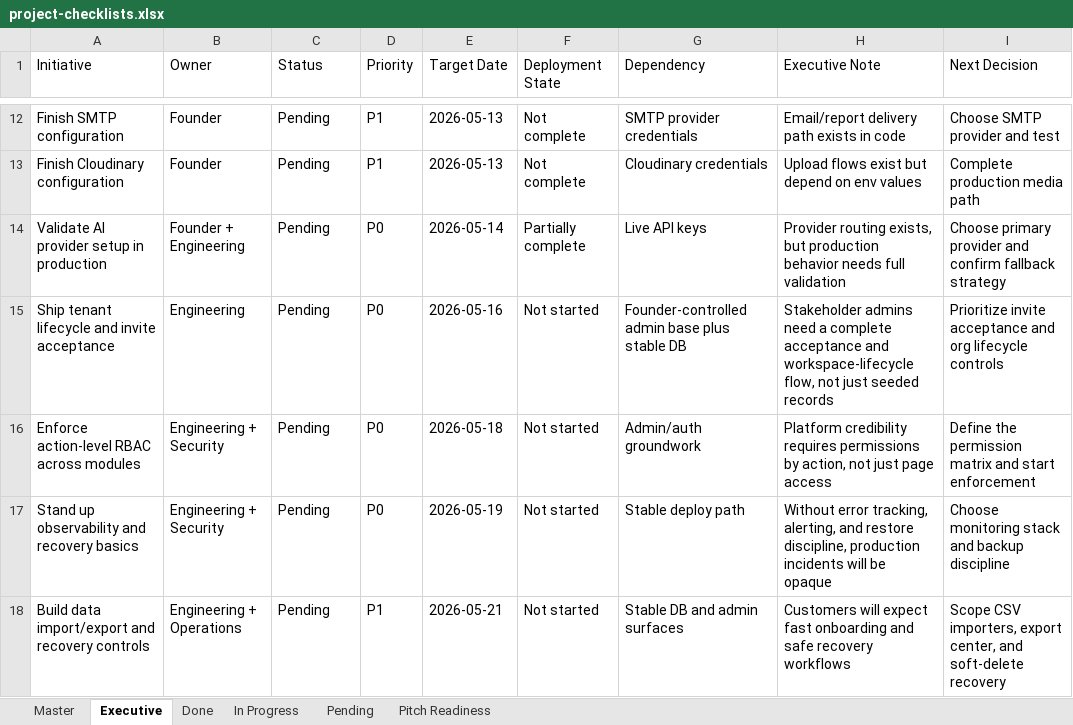
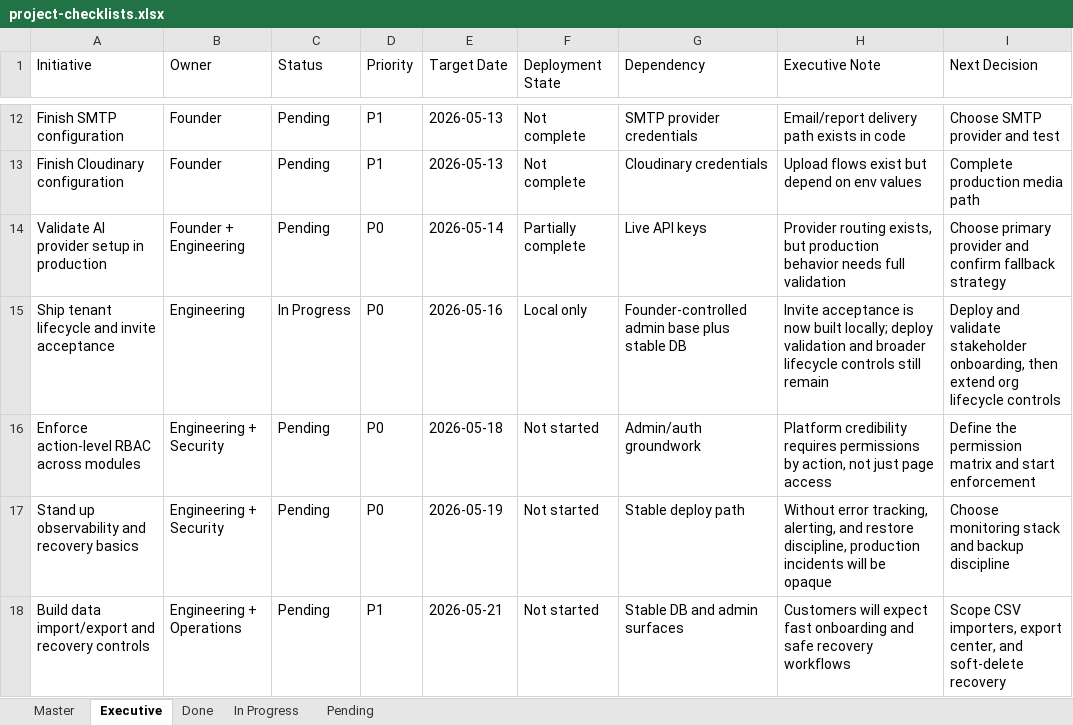
Before and after one commit to Ikenna-Git/ik-crm-erp, an Excel workbook: docs/project-checklists.xlsx, sheet Executive, drawn as a sheet; only a part is shown, gaps mark what is left out; values as stored, in another font and other column widths than the file's, no borders; the diff names each change by its address in the sheet, - before the commit and + after, or states it on an @@ line.

Commit message:
Complete company-admin invite flow and refresh trackers

```diff
--- a/docs/project-checklists.xlsx (sheet Executive)
+++ b/docs/project-checklists.xlsx (sheet Executive)
-sheet tab: Pitch Readiness
-C15 (Status): Pending
+C15 (Status): In Progress
-F15 (Deployment State): Not started
+F15 (Deployment State): Local only
-H15 (Executive Note): Stakeholder admins need a complete acceptance and workspace-lifecycle flow, not just seeded records
+H15 (Executive Note): Invite acceptance is now built locally; deploy validation and broader lifecycle controls still remain
-I15 (Next Decision): Prioritize invite acceptance and org lifecycle…
+I15 (Next Decision): Deploy and validate stakeholder onboarding, then extend org lifecycle…
```
Also changed, not shown: sheet In Progress, sheet Pending, sheet Master, docs/done.xlsx, docs/executive.xlsx, 20 other files.
